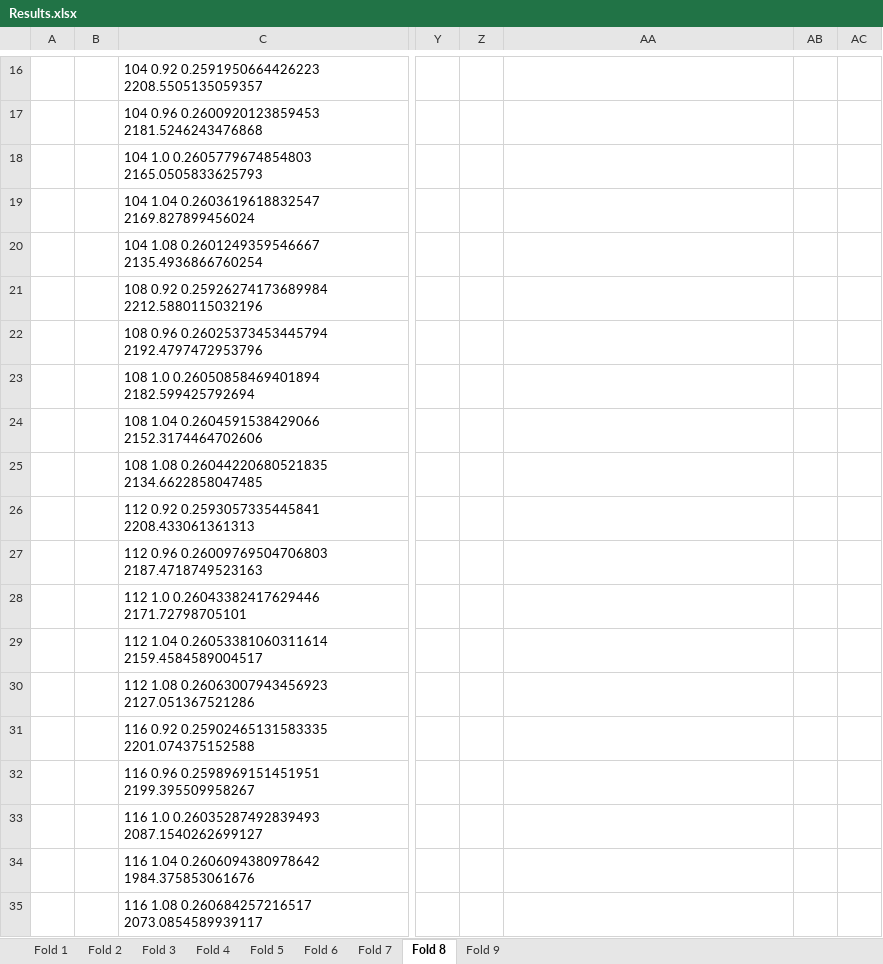
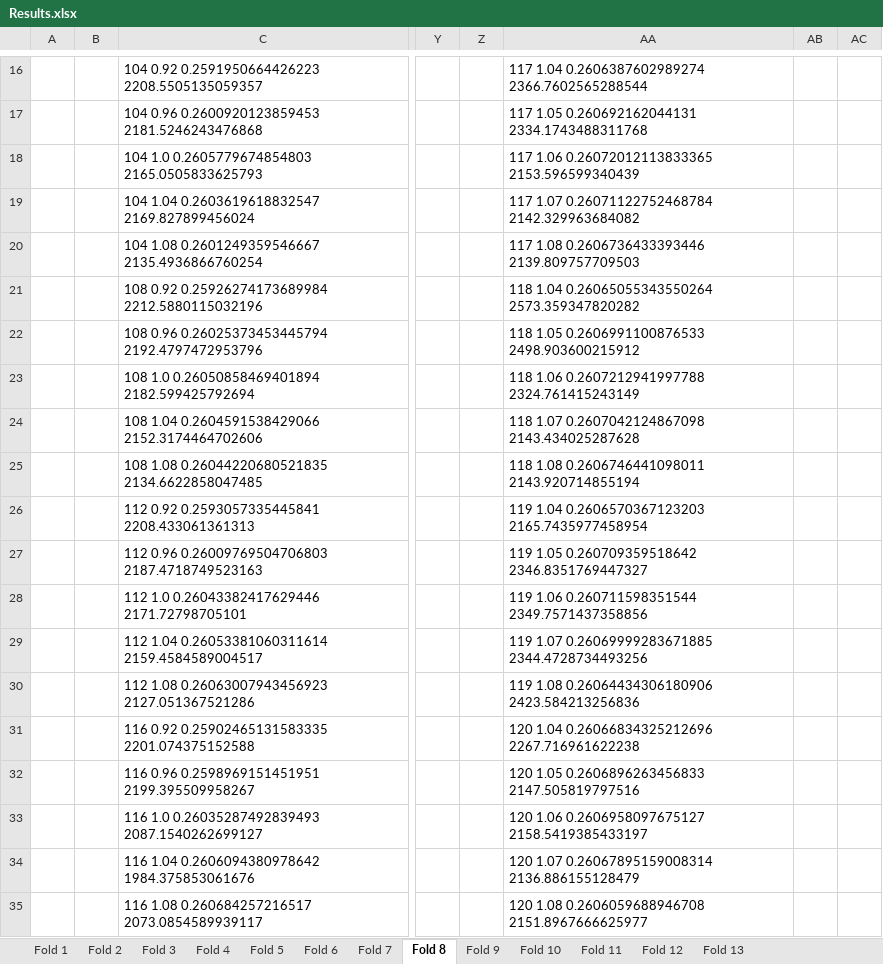
Before and after one commit to spartace98/NUS-Internship, an Excel workbook: Results.xlsx, sheet Fold 8, drawn as a sheet; only a part is shown, gaps mark what is left out; values as stored, in another font and other column widths than the file's, no borders; conditional formats not drawn; the diff covers the shown part only; the diff names each change by its address in the sheet, - before the commit and + after, or states it on an @@ line.

```diff
--- a/Results.xlsx (sheet Fold 8)
+++ b/Results.xlsx (sheet Fold 8)
+sheet tab: Fold 10
+sheet tab: Fold 11
+sheet tab: Fold 12
+sheet tab: Fold 13
-AA16: (empty)
+AA16: 117 1.04 0.2606387602989274 2366.7602565288544
-AA17: (empty)
+AA17: 117 1.05 0.260692162044131 2334.1743488311768
-AA18: (empty)
+AA18: 117 1.06 0.26072012113833365 2153.596599340439
-AA19: (empty)
+AA19: 117 1.07 0.26071122752468784 2142.329963684082
-AA20: (empty)
+AA20: 117 1.08 0.2606736433393446 2139.809757709503
-AA21: (empty)
+AA21: 118 1.04 0.26065055343550264 2573.359347820282
-AA22: (empty)
+AA22: 118 1.05 0.2606991100876533 2498.903600215912
-AA23: (empty)
+AA23: 118 1.06 0.2607212941997788 2324.761415243149
-AA24: (empty)
+AA24: 118 1.07 0.2607042124867098 2143.434025287628
-AA25: (empty)
+AA25: 118 1.08 0.2606746441098011 2143.920714855194
-AA26: (empty)
+AA26: 119 1.04 0.2606570367123203 2165.7435977458954
-AA27: (empty)
+AA27: 119 1.05 0.260709359518642 2346.8351769447327
-AA28: (empty)
+AA28: 119 1.06 0.260711598351544 2349.7571437358856
-AA29: (empty)
+AA29: 119 1.07 0.26069999283671885 2344.4728734493256
-AA30: (empty)
+AA30: 119 1.08 0.26064434306180906 2423.584213256836
-AA31: (empty)
+AA31: 120 1.04 0.26066834325212696 2267.716961622238
-AA32: (empty)
+AA32: 120 1.05 0.2606896263456833 2147.505819797516
-AA33: (empty)
+AA33: 120 1.06 0.2606958097675127 2158.5419385433197
-AA34: (empty)
+AA34: 120 1.07 0.26067895159008314 2136.886155128479
-AA35: (empty)
+AA35: 120 1.08 0.2606059688946708 2151.8967666625977
```
Also changed, not shown: 31 edited cells and cell formats elsewhere in this sheet, sheet Fold 7, sheet Fold 9.
